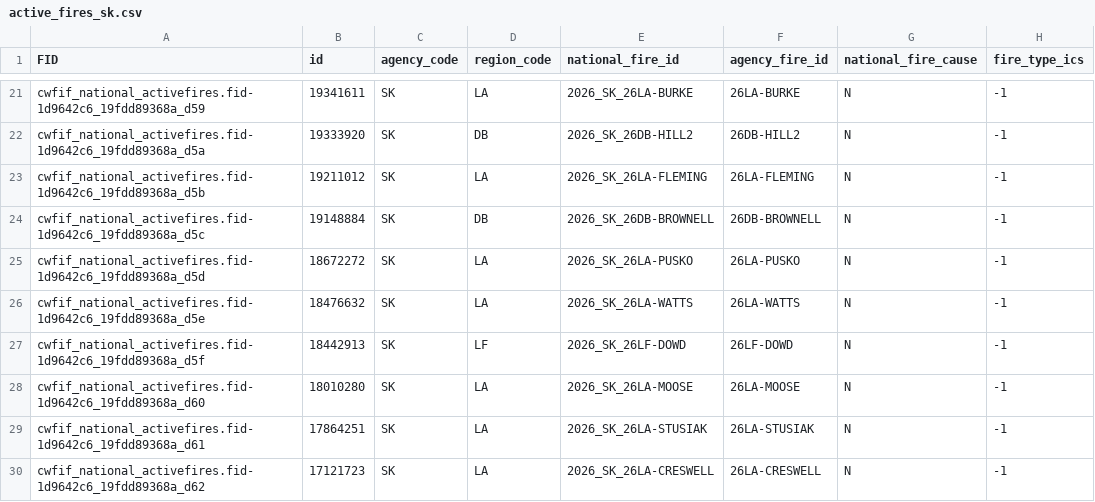
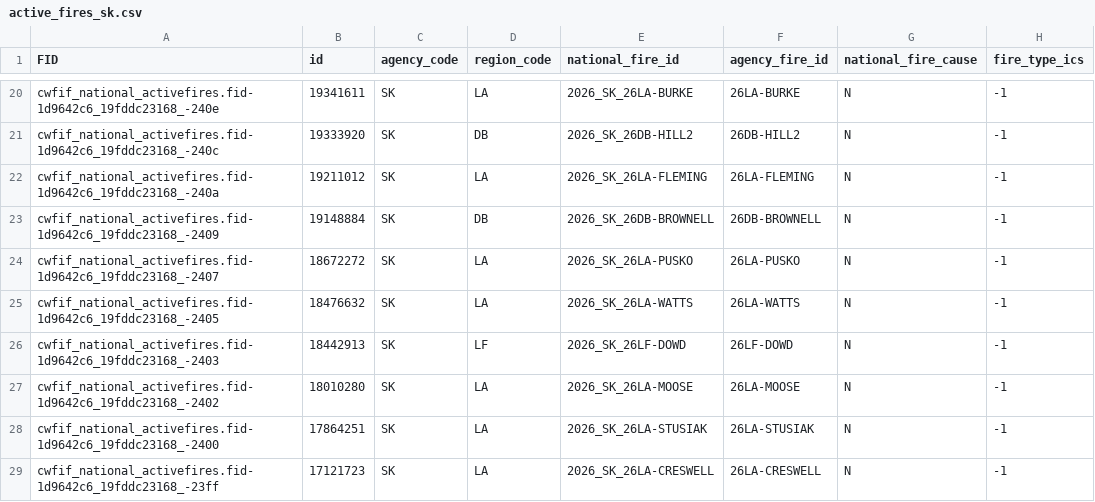
Before and after one commit to jagius/cda-air-quality-compiler, a CSV file: docs/active_fires_sk.csv, drawn as a sheet; only a part is shown, gaps mark what is left out; addresses are those after the commit; the diff covers the shown part only; the diff names each change by its address in the sheet, - before the commit and + after, or states it on an @@ line.

```diff
--- a/docs/active_fires_sk.csv
+++ b/docs/active_fires_sk.csv
-A20 (FID): cwfif_national_activefires.fid-1d9642c6_19fdd89368a_d59
+A20 (FID): cwfif_national_activefires.fid-1d9642c6_19fddc23168_-240e
-A21 (FID): cwfif_national_activefires.fid-1d9642c6_19fdd89368a_d5a
+A21 (FID): cwfif_national_activefires.fid-1d9642c6_19fddc23168_-240c
-A22 (FID): cwfif_national_activefires.fid-1d9642c6_19fdd89368a_d5b
+A22 (FID): cwfif_national_activefires.fid-1d9642c6_19fddc23168_-240a
-A23 (FID): cwfif_national_activefires.fid-1d9642c6_19fdd89368a_d5c
+A23 (FID): cwfif_national_activefires.fid-1d9642c6_19fddc23168_-2409
-A24 (FID): cwfif_national_activefires.fid-1d9642c6_19fdd89368a_d5d
+A24 (FID): cwfif_national_activefires.fid-1d9642c6_19fddc23168_-2407
-A25 (FID): cwfif_national_activefires.fid-1d9642c6_19fdd89368a_d5e
+A25 (FID): cwfif_national_activefires.fid-1d9642c6_19fddc23168_-2405
-A26 (FID): cwfif_national_activefires.fid-1d9642c6_19fdd89368a_d5f
+A26 (FID): cwfif_national_activefires.fid-1d9642c6_19fddc23168_-2403
-A27 (FID): cwfif_national_activefires.fid-1d9642c6_19fdd89368a_d60
+A27 (FID): cwfif_national_activefires.fid-1d9642c6_19fddc23168_-2402
-A28 (FID): cwfif_national_activefires.fid-1d9642c6_19fdd89368a_d61
+A28 (FID): cwfif_national_activefires.fid-1d9642c6_19fddc23168_-2400
-A29 (FID): cwfif_national_activefires.fid-1d9642c6_19fdd89368a_d62
+A29 (FID): cwfif_national_activefires.fid-1d9642c6_19fddc23168_-23ff
```
Also changed, not shown: 3 added rows, 4 removed rows and 25 edited cells elsewhere in this file, docs/active_fires.csv, docs/active_fires_bc.csv, 8 other files.
